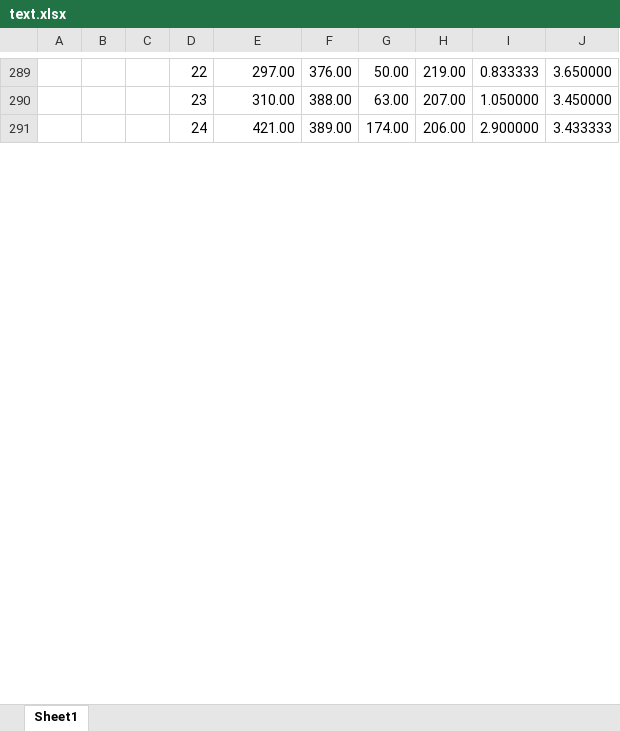
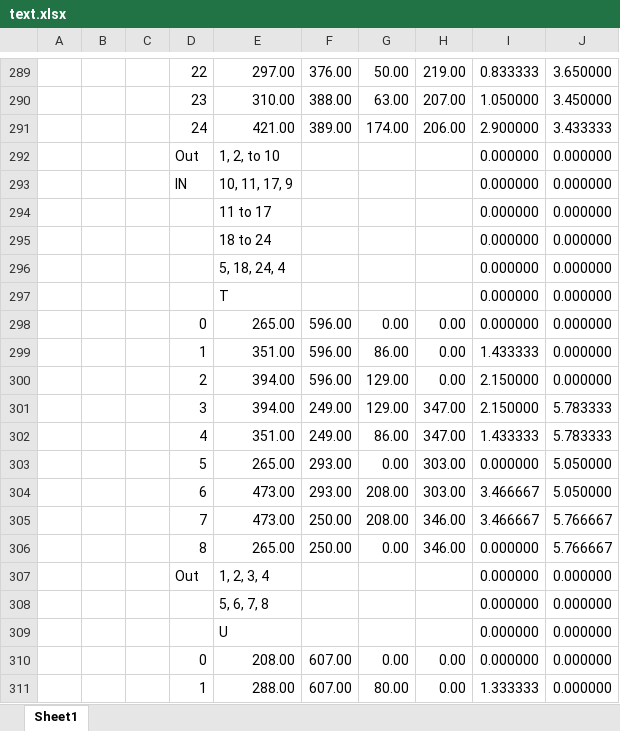
Before and after one commit to pangch/webgl-playground, an Excel workbook: public/images/text.xlsx, sheet Sheet1, drawn as a sheet; only a part is shown, gaps mark what is left out; values as stored, in another font and other column widths than the file's, no borders; the diff covers the shown part only; the diff names each change by its address in the sheet, - before the commit and + after, or states it on an @@ line.

```diff
--- a/public/images/text.xlsx (sheet Sheet1)
+++ b/public/images/text.xlsx (sheet Sheet1)
+row 292:  |  |  | Out | 1, 2, to 10 |  |  |  | 0.000000 | 0.000000
+row 293:  |  |  | IN | 10, 11, 17, 9 |  |  |  | 0.000000 | 0.000000
+row 294:  |  |  |  | 11 to 17 |  |  |  | 0.000000 | 0.000000
+row 295:  |  |  |  | 18 to 24 |  |  |  | 0.000000 | 0.000000
+row 296:  |  |  |  | 5, 18, 24, 4 |  |  |  | 0.000000 | 0.000000
+row 297:  |  |  |  | T |  |  |  | 0.000000 | 0.000000
+row 298:  |  |  | 0 | 265.00 | 596.00 | 0.00 | 0.00 | 0.000000 | 0.000000
+row 299:  |  |  | 1 | 351.00 | 596.00 | 86.00 | 0.00 | 1.433333 | 0.000000
+row 300:  |  |  | 2 | 394.00 | 596.00 | 129.00 | 0.00 | 2.150000 | 0.000000
+row 301:  |  |  | 3 | 394.00 | 249.00 | 129.00 | 347.00 | 2.150000 | 5.783333
+row 302:  |  |  | 4 | 351.00 | 249.00 | 86.00 | 347.00 | 1.433333 | 5.783333
+row 303:  |  |  | 5 | 265.00 | 293.00 | 0.00 | 303.00 | 0.000000 | 5.050000
+row 304:  |  |  | 6 | 473.00 | 293.00 | 208.00 | 303.00 | 3.466667 | 5.050000
+row 305:  |  |  | 7 | 473.00 | 250.00 | 208.00 | 346.00 | 3.466667 | 5.766667
+row 306:  |  |  | 8 | 265.00 | 250.00 | 0.00 | 346.00 | 0.000000 | 5.766667
+row 307:  |  |  | Out | 1, 2, 3, 4 |  |  |  | 0.000000 | 0.000000
+row 308:  |  |  |  | 5, 6, 7, 8 |  |  |  | 0.000000 | 0.000000
+row 309:  |  |  |  | U |  |  |  | 0.000000 | 0.000000
+row 310:  |  |  | 0 | 208.00 | 607.00 | 0.00 | 0.00 | 0.000000 | 0.000000
+row 311:  |  |  | 1 | 288.00 | 607.00 | 80.00 | 0.00 | 1.333333 | 0.000000
```
Also changed, not shown: 79 added rows, 2 removed rows and 3 edited cells elsewhere in this sheet, 3 other files.
